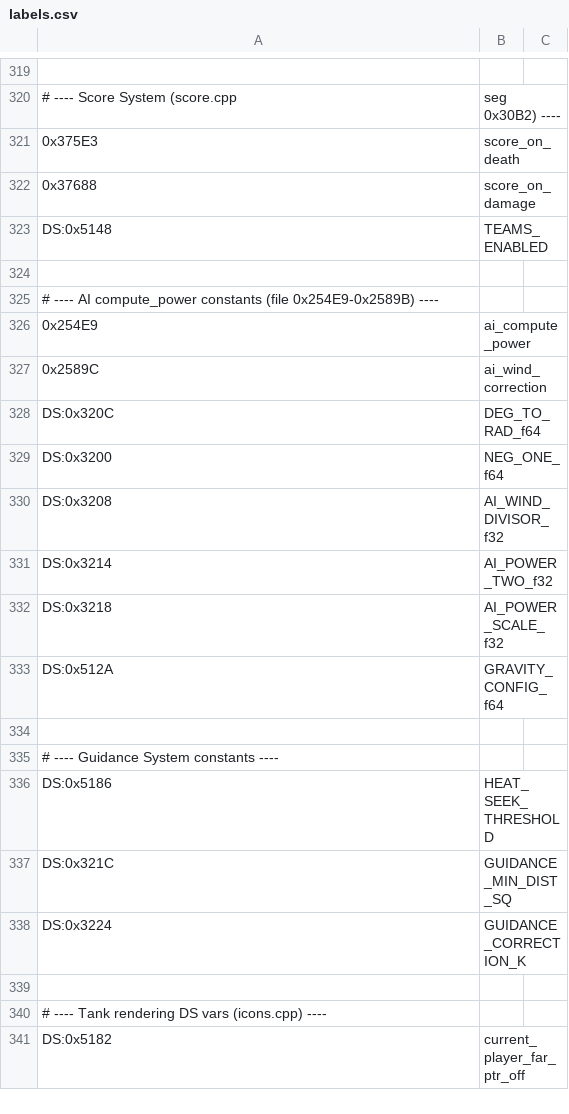
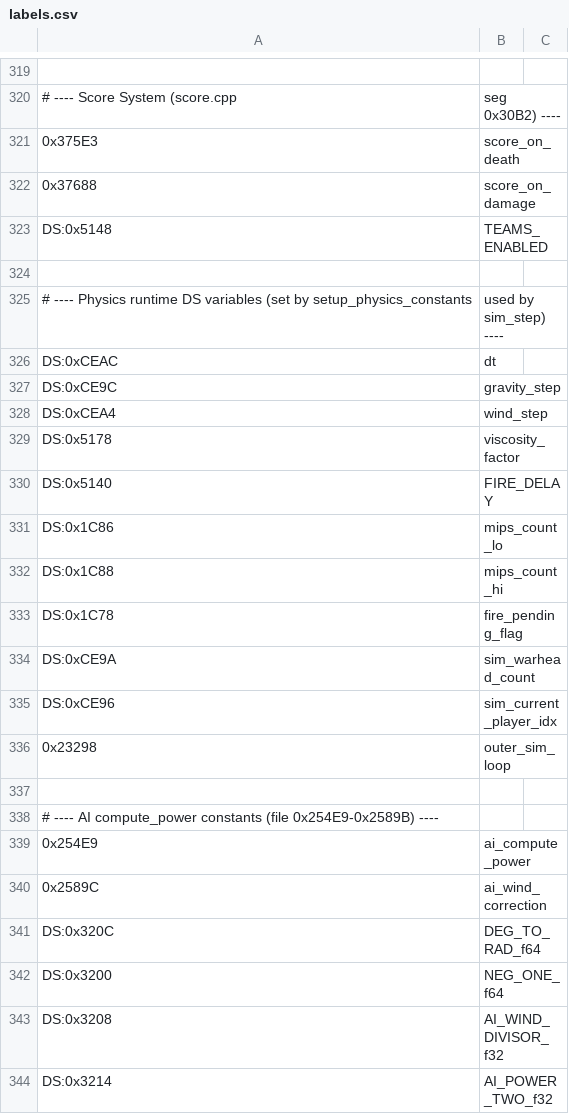
Before and after one commit to vgrichina/scorched-earth, a CSV file: disasm/labels.csv, drawn as a sheet; only a part is shown, gaps mark what is left out; the shorter side is filled out with more unchanged rows.

```diff
--- a/disasm/labels.csv
+++ b/disasm/labels.csv
@@ -324,2 +324,15 @@ DS:0x5148,TEAMS_ENABLED
 
+# ---- Physics runtime DS variables (set by setup_physics_constants, used by sim_step) ----
+DS:0xCEAC,dt
+DS:0xCE9C,gravity_step
+DS:0xCEA4,wind_step
+DS:0x5178,viscosity_factor
+DS:0x5140,FIRE_DELAY
+DS:0x1C86,mips_count_lo
+DS:0x1C88,mips_count_hi
+DS:0x1C78,fire_pending_flag
+DS:0xCE9A,sim_warhead_count
+DS:0xCE96,sim_current_player_idx
+0x23298,outer_sim_loop
+
 # ---- AI compute_power constants (file 0x254E9-0x2589B) ----
```
Also changed, not shown: 7 other files.
